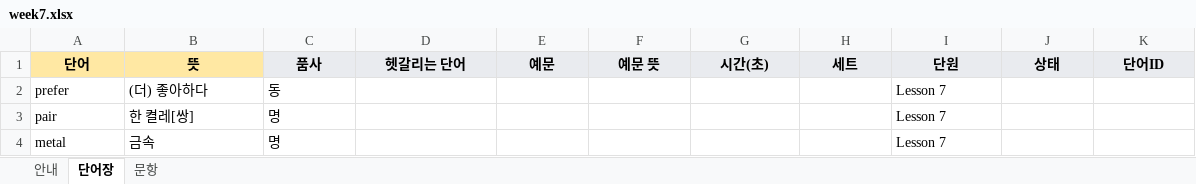
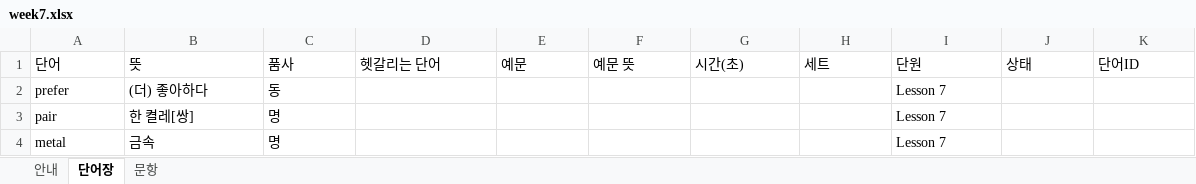
Before and after one commit to kevinkwshin/classeum, an Excel workbook: public/templates/week7.xlsx, sheet 단어장, drawn as a sheet; only a part is shown; values as stored, in another font and other column widths than the file's, no borders; the diff names each change by its address in the sheet, - before the commit and + after, or states it on an @@ line.

```diff
--- a/public/templates/week7.xlsx (sheet 단어장)
+++ b/public/templates/week7.xlsx (sheet 단어장)
@@ A1:K1 bold: on → off, alignment: center → left @@
-A1:B1 fill: #FFE8A3
+A1:B1 fill: none
-C1:K1 fill: #E9EBEF
+C1:K1 fill: none
```
Also changed, not shown: sheet 문항, sheet 안내, templates/7주차_영단어.xlsx, 1 other file.
